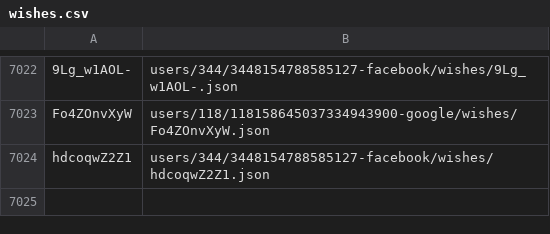
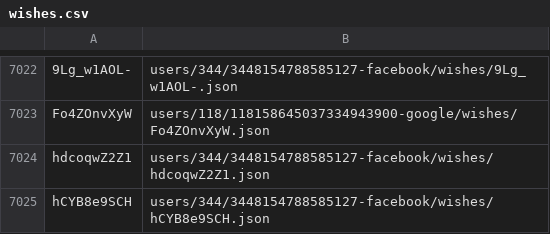
Before and after one commit to knigopis/repo2.knigopis.com, a CSV file: wishes.csv, drawn as a sheet; only a part is shown, gaps mark what is left out; the diff names each change by its address in the sheet, - before the commit and + after, or states it on an @@ line.

```diff
--- a/wishes.csv
+++ b/wishes.csv
+row 7025: hCYB8e9SCH | users/344/3448154788585127-facebook/wishes/hCYB8e9SCH.json
```
Also changed, not shown: 2 other files.
